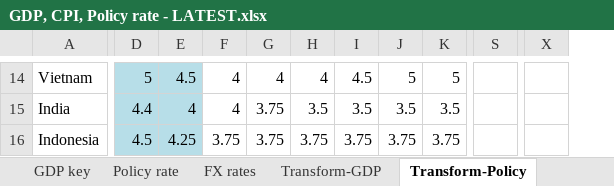
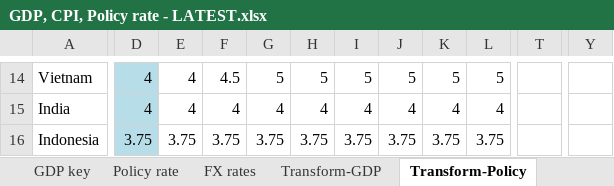
Before and after one commit to DT345/hello-world, an Excel workbook: GDP, CPI, Policy rate - LATEST.xlsx, sheet Transform-Policy, drawn as a sheet; only a part is shown, gaps mark what is left out; values as stored, in another font and other column widths than the file's, no borders; removed rows and columns are numbered as before the commit, all else as after; the diff covers the shown part only; the diff names each change by its address in the sheet, - before the commit and + after, or states it on an @@ line.

```diff
--- a/GDP, CPI, Policy rate - LATEST.xlsx (sheet Transform-Policy)
+++ b/GDP, CPI, Policy rate - LATEST.xlsx (sheet Transform-Policy)
+column L, rows 14-16: 5 | 4 | 3.75
-column S, empty
+column T, empty
-column X, empty
+column Y, empty
-D14: 5
+D14: 4
-E14:E16 fill: #B7DEE8
+E14:E16 fill: none
-E14: 4.5
+E14: 4
-F14: 4
+F14: 4.5
-G14: 4
+G14: 5
-H14: 4
+H14: 5
-I14: 4.5
+I14: 5
-D15: 4.4
+D15: 4
-G15: 3.75
+G15: 4
-H15: 3.5
+H15: 4
-I15: 3.5
+I15: 4
-J15: 3.5
+J15: 4
-K15: 3.5
+K15: 4
-D16: 4.5
+D16: 3.75
-E16: 4.25
+E16: 3.75
```
Also changed, not shown: 112 edited cells and cell formats elsewhere in this sheet, sheet Transform-FX, sheet FX rates, sheet GDP key, sheet Policy rate, sheet Transform-GDP, formulas that keep their value, hidden cells.
